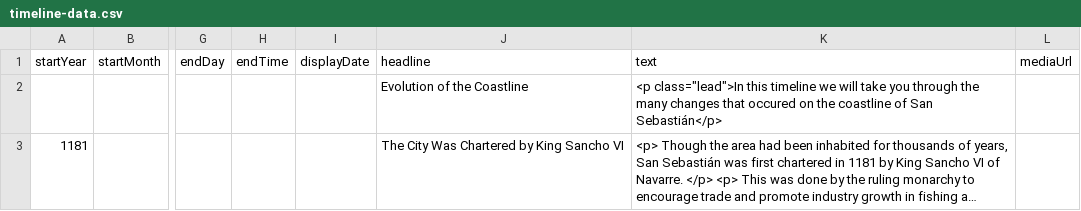
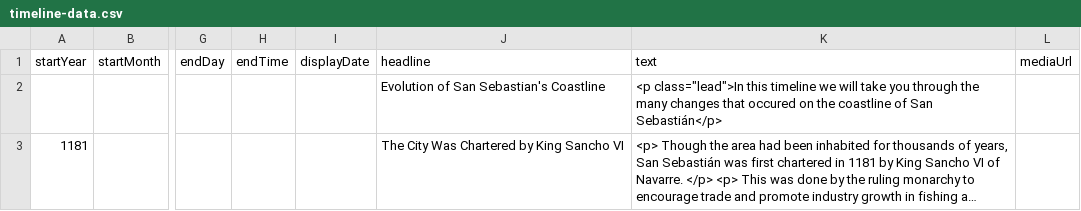
Before and after one commit to DeustoKom/MSGW25-template, a CSV file: docs/donostia-natura/timeline-data.csv, drawn as a sheet; only a part is shown, gaps mark what is left out; long unchanged cells end in …; the diff covers the shown part only; the diff names each change by its address in the sheet, - before the commit and + after, or states it on an @@ line.

```diff
--- a/docs/donostia-natura/timeline-data.csv
+++ b/docs/donostia-natura/timeline-data.csv
-J2 (headline): Evolution of the Coastline
+J2 (headline): Evolution of San Sebastian's Coastline
```
Also changed, not shown: 3 added rows elsewhere in this file.
